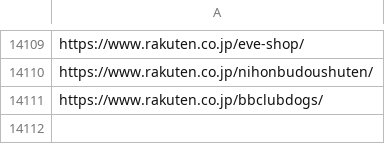
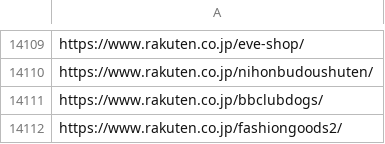
Before and after one commit to toaruman/PROLE, a CSV file: rakuten_scraping.csv, drawn as a sheet; only a part is shown, gaps mark what is left out.

```diff
--- a/rakuten_scraping.csv
+++ b/rakuten_scraping.csv
@@ -14113 +14113,2 @@ https://www.rakuten.co.jp/nihonbudoushuten/
 https://www.rakuten.co.jp/bbclubdogs/
+https://www.rakuten.co.jp/fashiongoods2/
```
Also changed, not shown: 1 other file.
